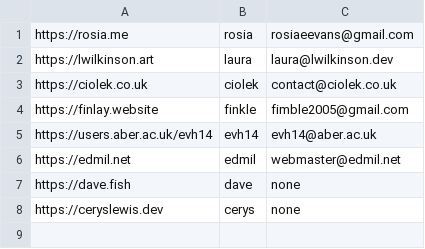
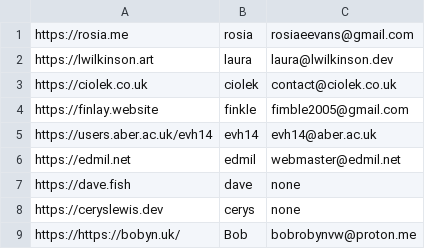
Before and after one commit to abercompsoc/aber_webring, a CSV file: pages.csv, drawn as a sheet; the diff names each change by its address in the sheet, - before the commit and + after, or states it on an @@ line.

Commit message:
Update pages.csv
Added Bobs website

```diff
--- a/pages.csv
+++ b/pages.csv
+row 9: https://https://bobyn.uk/ | Bob | bobrobynvw@proton.me
```
